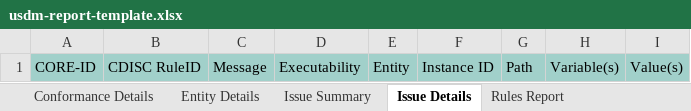
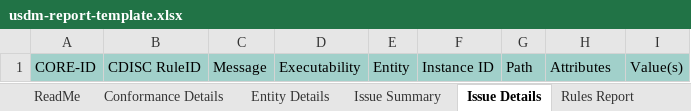
Before and after one commit to cdisc-org/cdisc-rules-engine, an Excel workbook: resources/templates/usdm-report-template.xlsx, sheet Issue Details, drawn as a sheet; values as stored, in another font and other column widths than the file's, no borders; conditional formats not drawn; the diff names each change by its address in the sheet, - before the commit and + after, or states it on an @@ line.

```diff
--- a/resources/templates/usdm-report-template.xlsx (sheet Issue Details)
+++ b/resources/templates/usdm-report-template.xlsx (sheet Issue Details)
+sheet tab: ReadMe
-H1: Variable(s)
+H1: Attributes
```
Also changed, not shown: sheet Issue Summary, 5 other files.
